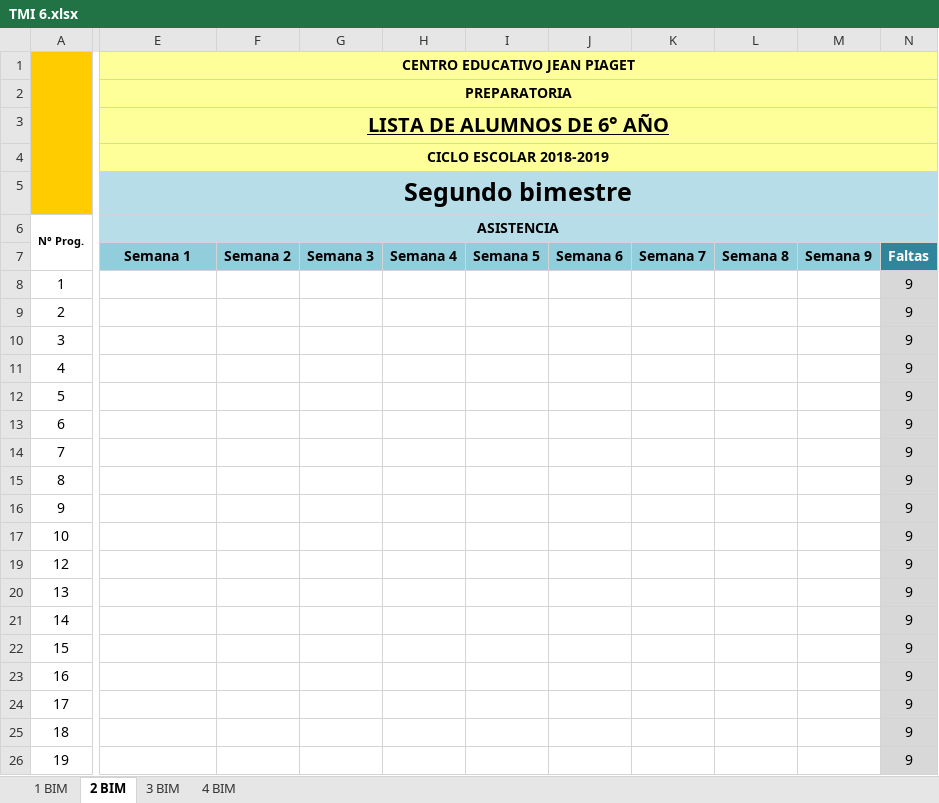
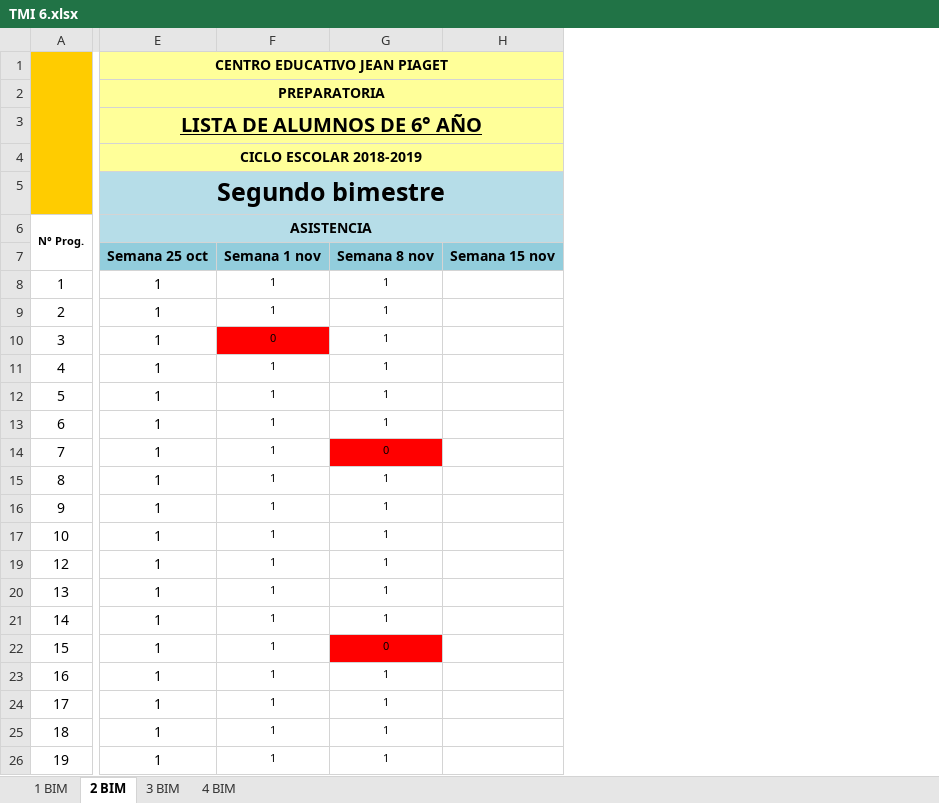
Before and after one commit to Adrifelcha/afchavez-019, an Excel workbook: JeanPiaget/2019-2020/Listas/TMI 6.xlsx, sheet 2 BIM, drawn as a sheet; only a part is shown, gaps mark what is left out; values as stored, in another font and other column widths than the file's, no borders; charts and pictures not drawn; removed rows and columns are numbered as before the commit, all else as after; the diff covers the shown part only; the diff names each change by its address in the sheet, - before the commit and + after, or states it on an @@ line.

```diff
--- a/JeanPiaget/2019-2020/Listas/TMI 6.xlsx (sheet 2 BIM)
+++ b/JeanPiaget/2019-2020/Listas/TMI 6.xlsx (sheet 2 BIM)
-column F, row 7: Semana 2
-column G, row 7: Semana 3
-column H, row 7: Semana 4
-column I, row 7: Semana 5
-column J, row 7: Semana 6
-column K, row 7: Semana 7
-column L, row 7: Semana 8
-column M, row 7: Semana 9
-column N, rows 7-26: Faltas | 9 | 9 | 9 | 9 | 9 | 9 | 9 | 9 | 9 | 9 | 9 | 9 | 9 | 9 | 9 | 9 | 9 | 9
+column F, rows 7-26: Semana 1 nov | 1 | 1 | 0 | 1 | 1 | 1 | 1 | 1 | 1 | 1 | 1 | 1 | 1 | 1 | 1 | 1 | 1 | 1
+column G, rows 7-26: Semana 8 nov | 1 | 1 | 1 | 1 | 1 | 1 | 0 | 1 | 1 | 1 | 1 | 1 | 1 | 0 | 1 | 1 | 1 | 1
+column H, row 7: Semana 15 nov
-E7 (ASISTENCIA): Semana 1
+E7 (ASISTENCIA): Semana 25 oct
-E8:E17 (ASISTENCIA): (empty)
+E8:E17 (ASISTENCIA): 1
-E19:E26 (ASISTENCIA): (empty)
+E19:E26 (ASISTENCIA): 1
```
Also changed, not shown: 5 added columns and 1 edited cell elsewhere in this sheet, formulas that keep their value, charts or pictures, JeanPiaget/2019-2020/Listas/TMI 4.xlsx, JeanPiaget/2019-2020/Listas/TMI 5-A.xlsx, 47 other files.
